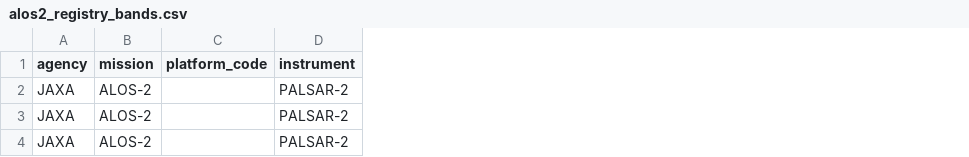
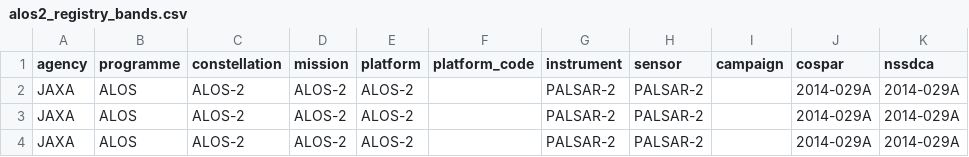
Before and after one commit to gamedaygeorge/ceos-db-toolkit, a CSV file: colab-notebooks/canonical_id_demo/export/alos2_registry_bands.csv, drawn as a sheet; only a part is shown; the diff names each change by its address in the sheet, - before the commit and + after, or states it on an @@ line.

```diff
--- a/colab-notebooks/canonical_id_demo/export/alos2_registry_bands.csv
+++ b/colab-notebooks/canonical_id_demo/export/alos2_registry_bands.csv
+column B (programme), rows 2-4: all ALOS
+column C (constellation), rows 2-4: all ALOS-2
+column E (platform), rows 2-4: all ALOS-2
+column H (sensor), rows 2-4: all PALSAR-2
+column I (campaign), empty
+column J (cospar), rows 2-4: all 2014-029A
+column K (nssdca), rows 2-4: all 2014-029A
```
Also changed, not shown: colab-notebooks/canonical_id_demo/export/sentinel2_registry.csv, colab-notebooks/canonical_id_demo/export/sentinel2_registry_bands.csv, 8 other files.
